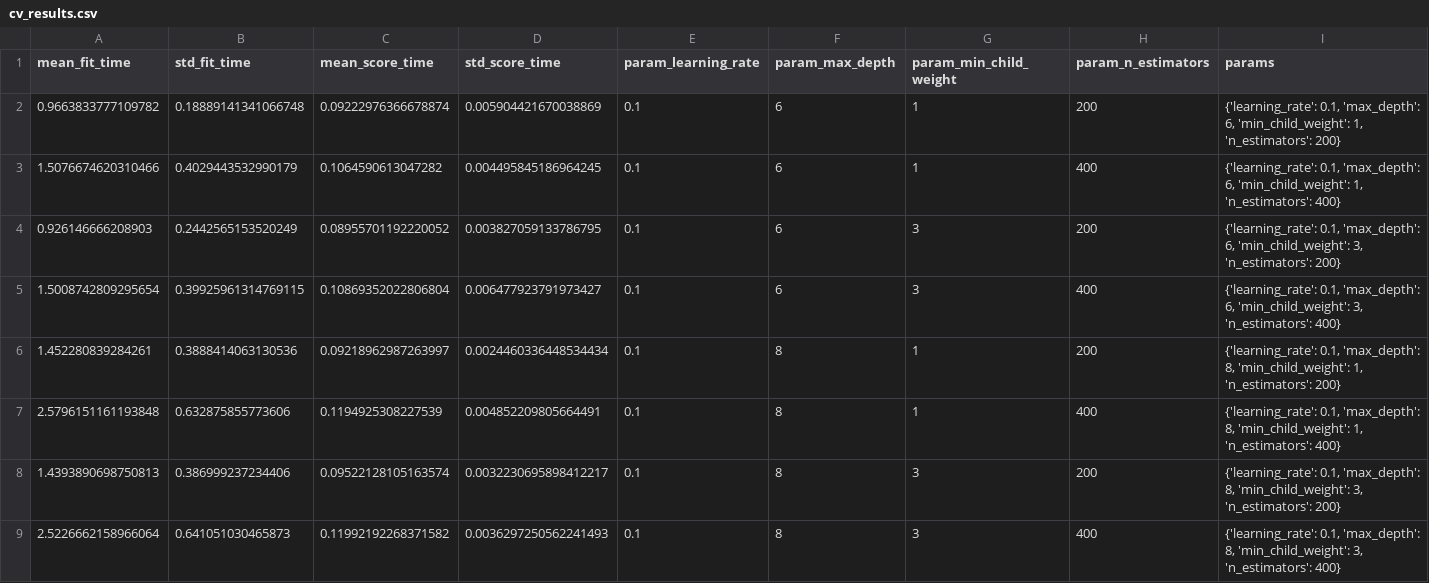
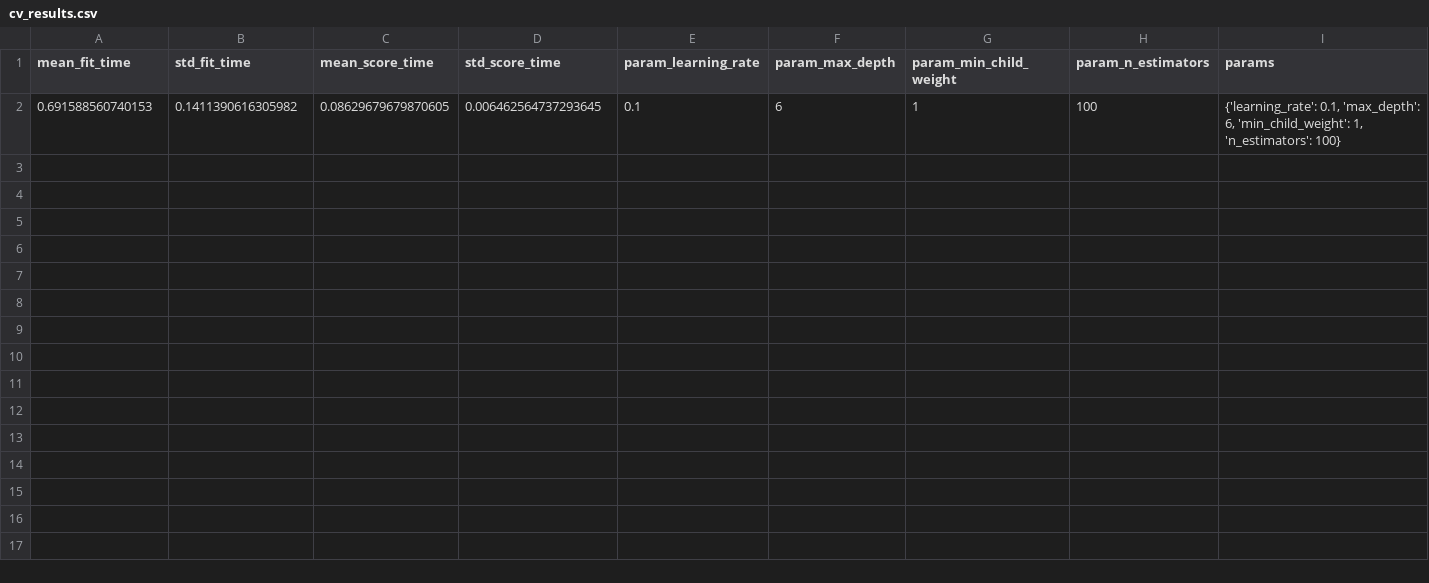
Before and after one commit to Albos02/wind-station-forecast, a CSV file: results/cv_results.csv, drawn as a sheet; only a part is shown; removed rows and columns are numbered as before the commit, all else as after; rows hold the shown columns only; the diff names each change by its address in the sheet, - before the commit and + after, or states it on an @@ line.

```diff
--- a/results/cv_results.csv
+++ b/results/cv_results.csv
-row 2: 0.9663833777109782 | 0.18889141341066748 | 0.09222976366678874 | 0.005904421670038869 | 0.1 | 6 | 1 | 200 | {'learning_rate': 0.1, 'max_depth': 6, 'min_child_weight': 1, 'n_estimators': 200}
-row 3: 1.5076674620310466 | 0.4029443532990179 | 0.1064590613047282 | 0.004495845186964245 | 0.1 | 6 | 1 | 400 | {'learning_rate': 0.1, 'max_depth': 6, 'min_child_weight': 1, 'n_estimators': 400}
-row 4: 0.926146666208903 | 0.2442565153520249 | 0.08955701192220052 | 0.003827059133786795 | 0.1 | 6 | 3 | 200 | {'learning_rate': 0.1, 'max_depth': 6, 'min_child_weight': 3, 'n_estimators': 200}
-row 5: 1.5008742809295654 | 0.39925961314769115 | 0.10869352022806804 | 0.006477923791973427 | 0.1 | 6 | 3 | 400 | {'learning_rate': 0.1, 'max_depth': 6, 'min_child_weight': 3, 'n_estimators': 400}
-row 6: 1.452280839284261 | 0.3888414063130536 | 0.09218962987263997 | 0.0024460336448534434 | 0.1 | 8 | 1 | 200 | {'learning_rate': 0.1, 'max_depth': 8, 'min_child_weight': 1, 'n_estimators': 200}
-row 7: 2.5796151161193848 | 0.632875855773606 | 0.1194925308227539 | 0.004852209805664491 | 0.1 | 8 | 1 | 400 | {'learning_rate': 0.1, 'max_depth': 8, 'min_child_weight': 1, 'n_estimators': 400}
-row 8: 1.4393890698750813 | 0.386999237234406 | 0.09522128105163574 | 0.0032230695898412217 | 0.1 | 8 | 3 | 200 | {'learning_rate': 0.1, 'max_depth': 8, 'min_child_weight': 3, 'n_estimators': 200}
-row 9: 2.5226662158966064 | 0.641051030465873 | 0.11992192268371582 | 0.0036297250562241493 | 0.1 | 8 | 3 | 400 | {'learning_rate': 0.1, 'max_depth': 8, 'min_child_weight': 3, 'n_estimators': 400}
+row 2: 0.691588560740153 | 0.1411390616305982 | 0.08629679679870605 | 0.006462564737293645 | 0.1 | 6 | 1 | 100 | {'learning_rate': 0.1, 'max_depth': 6, 'min_child_weight': 1, 'n_estimators': 100}
```
Also changed, not shown: results/feature_importance.csv, 4 other files.
